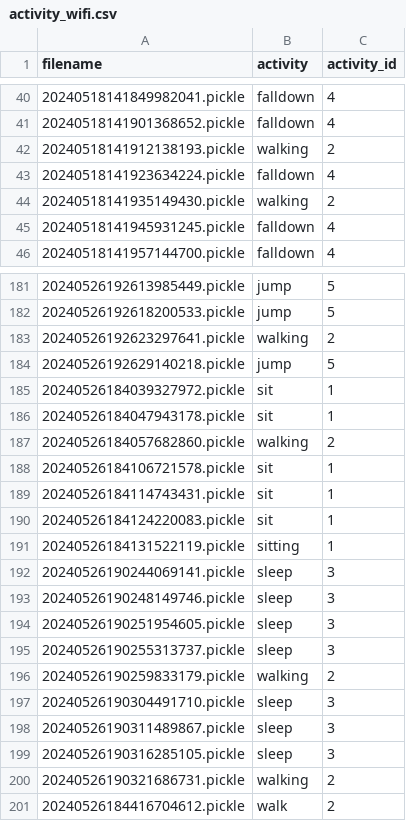
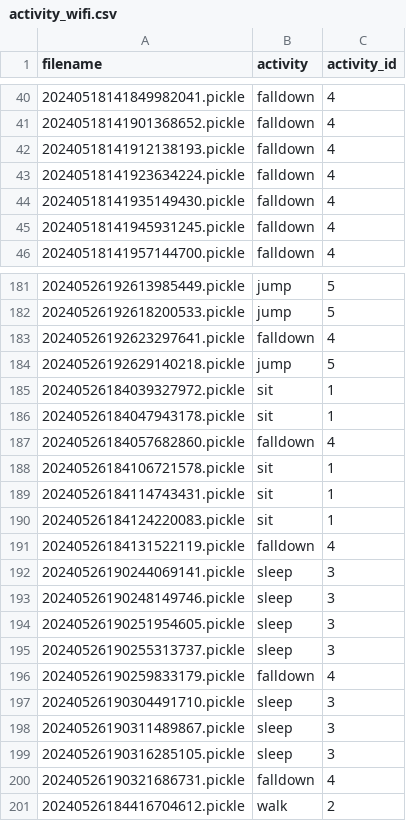
Before and after one commit to GodOfjiz/COMP3516-gp, a CSV file: activity_wifi.csv, drawn as a sheet; only a part is shown, gaps mark what is left out; the diff covers the shown part only.

```diff
--- a/activity_wifi.csv
+++ b/activity_wifi.csv
@@ -41,5 +41,5 @@ filename,activity,activity_id
 20240518141901368652.pickle,falldown,4
-20240518141912138193.pickle,walking,2
+20240518141912138193.pickle,falldown,4
 20240518141923634224.pickle,falldown,4
-20240518141935149430.pickle,walking,2
+20240518141935149430.pickle,falldown,4
 20240518141945931245.pickle,falldown,4
@@ -182,3 +182,3 @@ filename,activity,activity_id
 20240526192618200533.pickle,jump,5
-20240526192623297641.pickle,walking,2
+20240526192623297641.pickle,falldown,4
 20240526192629140218.pickle,jump,5
@@ -186,3 +186,3 @@ filename,activity,activity_id
 20240526184047943178.pickle,sit,1
-20240526184057682860.pickle,walking,2
+20240526184057682860.pickle,falldown,4
 20240526184106721578.pickle,sit,1
@@ -190,3 +190,3 @@ filename,activity,activity_id
 20240526184124220083.pickle,sit,1
-20240526184131522119.pickle,sitting,1
+20240526184131522119.pickle,falldown,4
 20240526190244069141.pickle,sleep,3
@@ -195,3 +195,3 @@ filename,activity,activity_id
 20240526190255313737.pickle,sleep,3
-20240526190259833179.pickle,walking,2
+20240526190259833179.pickle,falldown,4
 20240526190304491710.pickle,sleep,3
@@ -199,3 +199,3 @@ filename,activity,activity_id
 20240526190316285105.pickle,sleep,3
-20240526190321686731.pickle,walking,2
+20240526190321686731.pickle,falldown,4
 20240526184416704612.pickle,walk,2
```
Also changed, not shown: 112 edited cells elsewhere in this file, activity_imu.csv, 6 other files.
